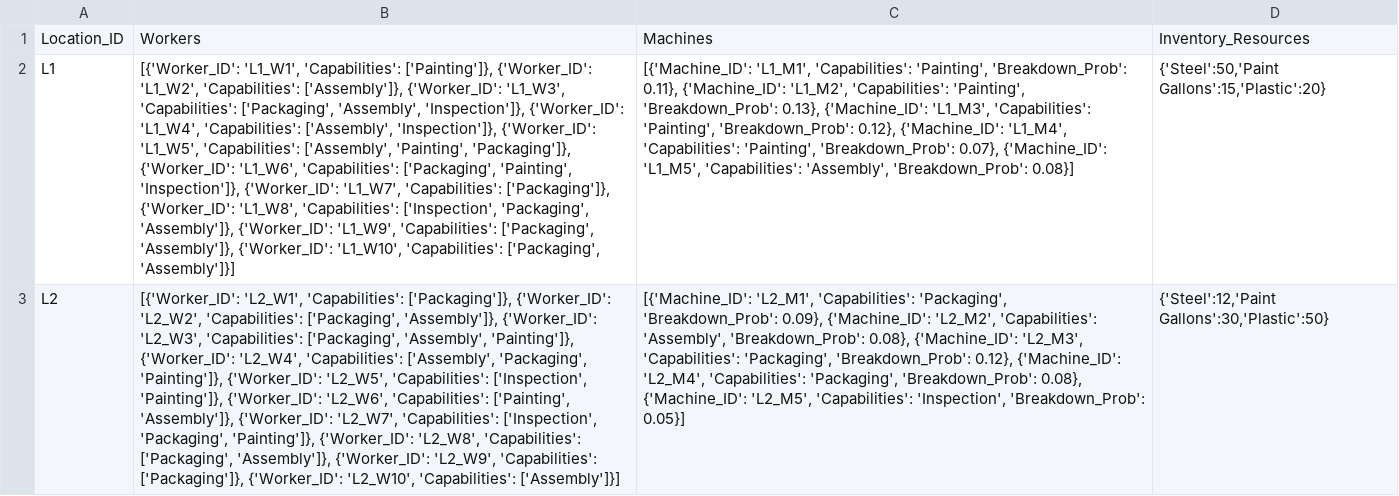
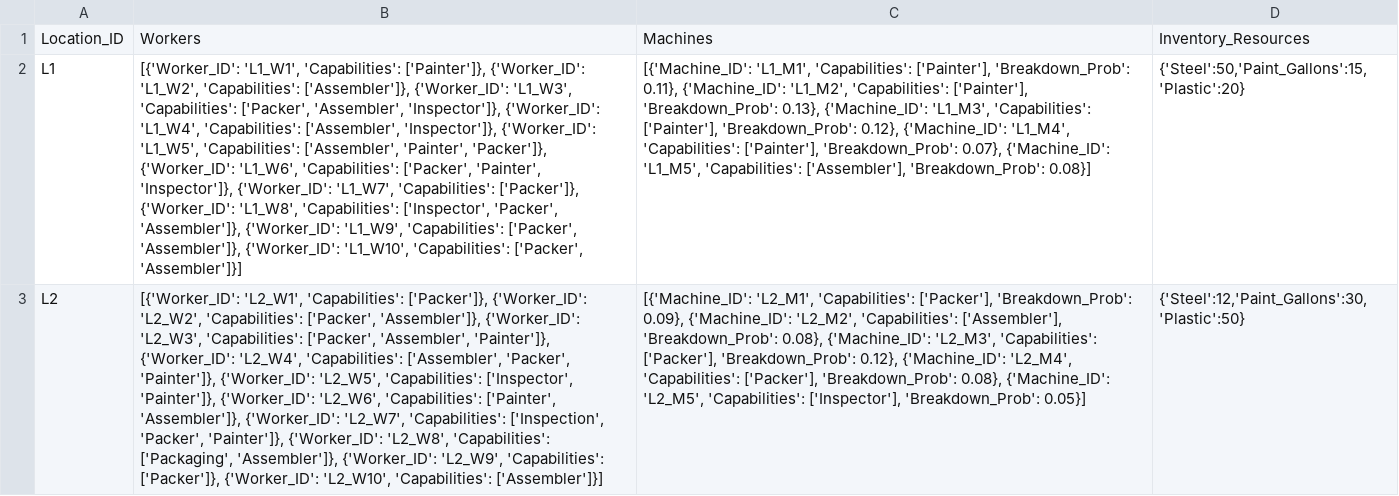
Before and after one commit to SawyerSavvy/Multi-Location-Job-Scheduling, a CSV file: Locations_Capabilities.csv, drawn as a sheet; the diff names each change by its address in the sheet, - before the commit and + after, or states it on an @@ line.

Commit message:
The scheduler is working. The only issue is that multiple machines and workers can work on a project-stage. Maybe we want to make sure only one machine can work on a project-stage.

```diff
--- a/Locations_Capabilities.csv
+++ b/Locations_Capabilities.csv
-B2: …'L1_W1', 'Capabilities': ['Painting']}, {'Worker_ID': 'L1_W2', 'Capabilities': ['Assembly']}, {'Worker_ID': 'L1_W3', 'Capabilities': ['Packaging', 'Assembly', 'Inspection']}, {'Worker_ID': 'L1_W4', 'Capabilities': ['Assembly', 'Inspection']}, {'Worker_ID': 'L1_W5', 'Capabilities': ['Assembly', 'Painting', 'Packaging']}, {'Worker_ID': 'L1_W6', 'Capabilities': ['Packaging', 'Painting', 'Inspection']}, {'Worker_ID': 'L1_W7', 'Capabilities': ['Packaging']}, {'Worker_ID': 'L1_W8', 'Capabilities': ['Inspection', 'Packaging', 'Assembly']}, {'Worker_ID': 'L1_W9', 'Capabilities': ['Packaging', 'Assembly']}, {'Worker_ID': 'L1_W10', 'Capabilities': ['Packaging', 'Assembly']}]
+B2: …'L1_W1', 'Capabilities': ['Painter']}, {'Worker_ID': 'L1_W2', 'Capabilities': ['Assembler']}, {'Worker_ID': 'L1_W3', 'Capabilities': ['Packer', 'Assembler', 'Inspector']}, {'Worker_ID': 'L1_W4', 'Capabilities': ['Assembler', 'Inspector']}, {'Worker_ID': 'L1_W5', 'Capabilities': ['Assembler', 'Painter', 'Packer']}, {'Worker_ID': 'L1_W6', 'Capabilities': ['Packer', 'Painter', 'Inspector']}, {'Worker_ID': 'L1_W7', 'Capabilities': ['Packer']}, {'Worker_ID': 'L1_W8', 'Capabilities': ['Inspector', 'Packer', 'Assembler']}, {'Worker_ID': 'L1_W9', 'Capabilities': ['Packer', 'Assembler']}, {'Worker_ID': 'L1_W10', 'Capabilities': ['Packer', 'Assembler']}]
-C2: …'L1_M1', 'Capabilities': 'Painting', 'Breakdown_Prob': 0.11}, {'Machine_ID': 'L1_M2', 'Capabilities': 'Painting', 'Breakdown_Prob': 0.13}, {'Machine_ID': 'L1_M3', 'Capabilities': 'Painting', 'Breakdown_Prob': 0.12}, {'Machine_ID': 'L1_M4', 'Capabilities': 'Painting', 'Breakdown_Prob': 0.07}, {'Machine_ID': 'L1_M5', 'Capabilities': 'Assembly', 'Breakdown_Prob': 0.08}]
+C2: …'L1_M1', 'Capabilities': ['Painter'], 'Breakdown_Prob': 0.11}, {'Machine_ID': 'L1_M2', 'Capabilities': ['Painter'], 'Breakdown_Prob': 0.13}, {'Machine_ID': 'L1_M3', 'Capabilities': ['Painter'], 'Breakdown_Prob': 0.12}, {'Machine_ID': 'L1_M4', 'Capabilities': ['Painter'], 'Breakdown_Prob': 0.07}, {'Machine_ID': 'L1_M5', 'Capabilities': ['Assembler'], 'Breakdown_Prob': 0.08}]
-D2: {'Steel':50,'Paint Gallons':15,'Plastic':20}
+D2: {'Steel':50,'Paint_Gallons':15,'Plastic':20}
-B3: …'L2_W1', 'Capabilities': ['Packaging']}, {'Worker_ID': 'L2_W2', 'Capabilities': ['Packaging', 'Assembly']}, {'Worker_ID': 'L2_W3', 'Capabilities': ['Packaging', 'Assembly', 'Painting']}, {'Worker_ID': 'L2_W4', 'Capabilities': ['Assembly', 'Packaging', 'Painting']}, {'Worker_ID': 'L2_W5', 'Capabilities': ['Inspection', 'Painting']}, {'Worker_ID': 'L2_W6', 'Capabilities': ['Painting', 'Assembly']}, {'Worker_ID': 'L2_W7', 'Capabilities': ['Inspection', 'Packaging', 'Painting']}, {'Worker_ID': 'L2_W8', 'Capabilities': ['Packaging', 'Assembly']}, {'Worker_ID': 'L2_W9', 'Capabilities': ['Packaging']}, {'Worker_ID': 'L2_W10', 'Capabilities': ['Assembly']}]
+B3: …'L2_W1', 'Capabilities': ['Packer']}, {'Worker_ID': 'L2_W2', 'Capabilities': ['Packer', 'Assembler']}, {'Worker_ID': 'L2_W3', 'Capabilities': ['Packer', 'Assembler', 'Painter']}, {'Worker_ID': 'L2_W4', 'Capabilities': ['Assembler', 'Packer', 'Painter']}, {'Worker_ID': 'L2_W5', 'Capabilities': ['Inspector', 'Painter']}, {'Worker_ID': 'L2_W6', 'Capabilities': ['Painter', 'Assembler']}, {'Worker_ID': 'L2_W7', 'Capabilities': ['Inspection', 'Packer', 'Painter']}, {'Worker_ID': 'L2_W8', 'Capabilities': ['Packaging', 'Assembler']}, {'Worker_ID': 'L2_W9', 'Capabilities': ['Packer']}, {'Worker_ID': 'L2_W10', 'Capabilities': ['Assembler']}]
-C3: …'L2_M1', 'Capabilities': 'Packaging', 'Breakdown_Prob': 0.09}, {'Machine_ID': 'L2_M2', 'Capabilities': 'Assembly', 'Breakdown_Prob': 0.08}, {'Machine_ID': 'L2_M3', 'Capabilities': 'Packaging', 'Breakdown_Prob': 0.12}, {'Machine_ID': 'L2_M4', 'Capabilities': 'Packaging', 'Breakdown_Prob': 0.08}, {'Machine_ID': 'L2_M5', 'Capabilities': 'Inspection', 'Breakdown_Prob': 0.05}]
+C3: …'L2_M1', 'Capabilities': ['Packer'], 'Breakdown_Prob': 0.09}, {'Machine_ID': 'L2_M2', 'Capabilities': ['Assembler'], 'Breakdown_Prob': 0.08}, {'Machine_ID': 'L2_M3', 'Capabilities': ['Packer'], 'Breakdown_Prob': 0.12}, {'Machine_ID': 'L2_M4', 'Capabilities': ['Packer'], 'Breakdown_Prob': 0.08}, {'Machine_ID': 'L2_M5', 'Capabilities': ['Inspector'], 'Breakdown_Prob': 0.05}]
-D3: {'Steel':12,'Paint Gallons':30,'Plastic':50}
+D3: {'Steel':12,'Paint_Gallons':30,'Plastic':50}
```
Also changed, not shown: 3 other files.
